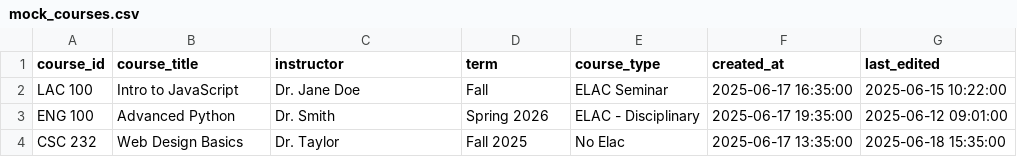
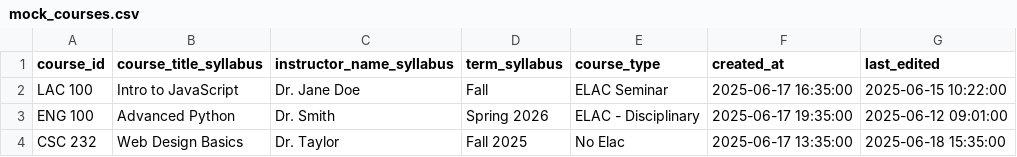
Before and after one commit to gdancik/CoursePlanningTool, a CSV file: frontend/public/data/mock_courses.csv, drawn as a sheet.

```diff
--- a/frontend/public/data/mock_courses.csv
+++ b/frontend/public/data/mock_courses.csv
@@ -1,2 +1,2 @@
-course_id,course_title,instructor,term,course_type,created_at,last_edited
+course_id,course_title_syllabus,instructor_name_syllabus,term_syllabus,course_type,created_at,last_edited
 LAC 100,Intro to JavaScript,Dr. Jane Doe,Fall,ELAC Seminar,2025-06-17 16:35:00,2025-06-15 10:22:00
```
Also changed, not shown: 4 other files.
